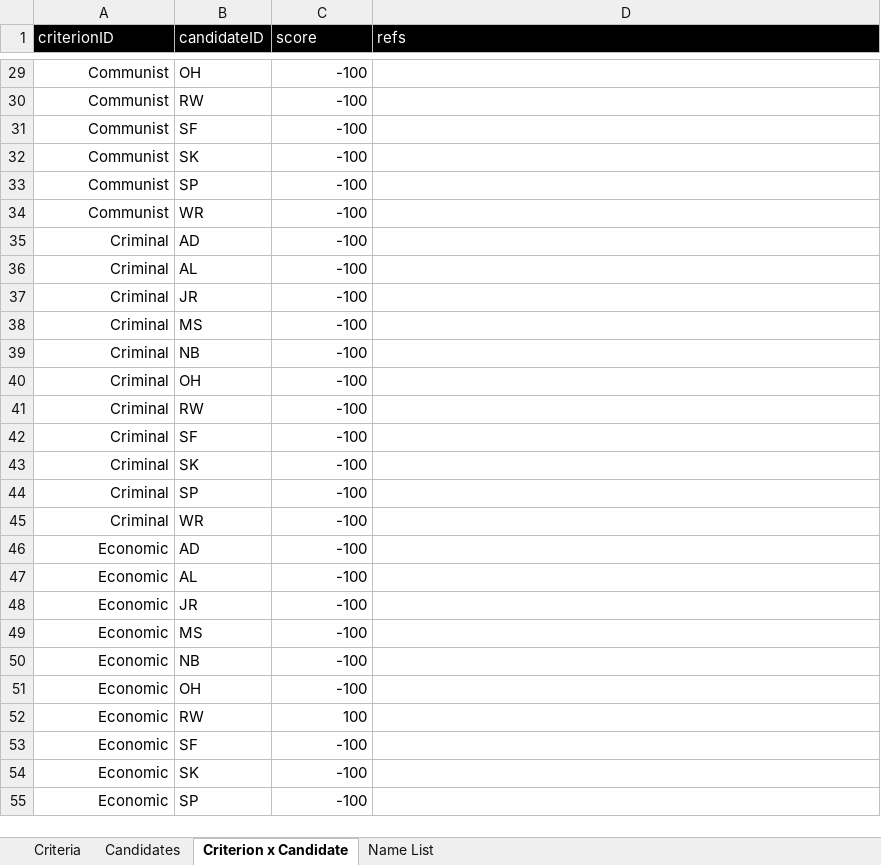
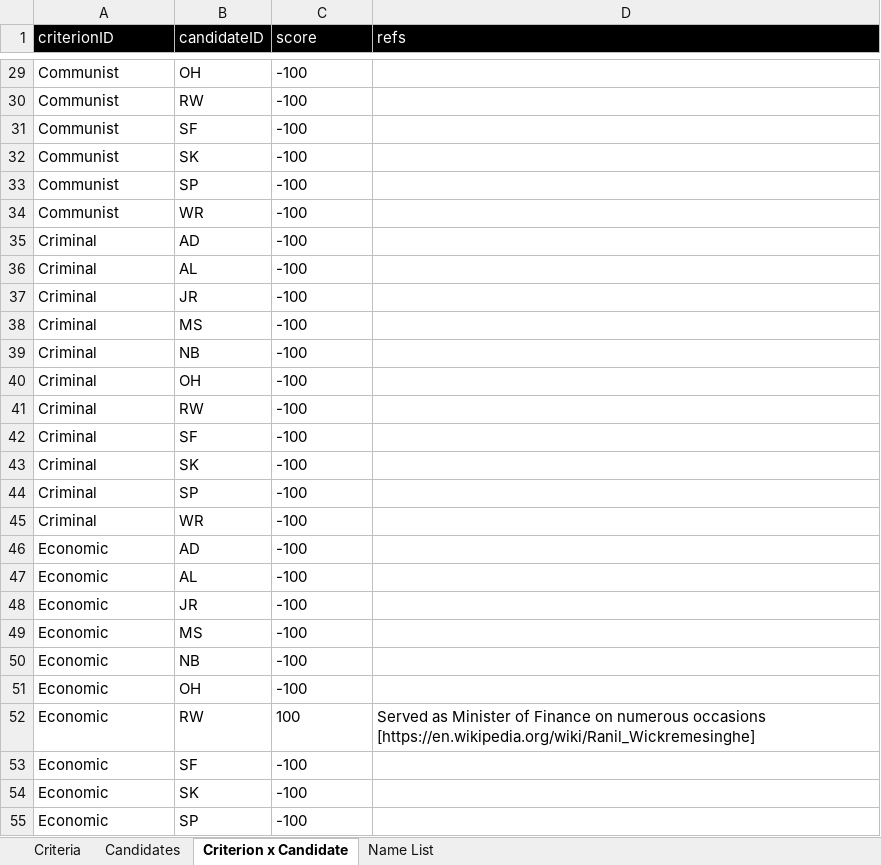
Before and after one commit to nuuuwan/candidates, an Excel workbook: data/Candidates.xlsx, sheet Criterion x Candidate, drawn as a sheet; only a part is shown, gaps mark what is left out; values as stored, in another font and other column widths than the file's, no borders; conditional formats and table styles not drawn; the diff covers the shown part only; the diff names each change by its address in the sheet, - before the commit and + after, or states it on an @@ line.

```diff
--- a/data/Candidates.xlsx (sheet Criterion x Candidate)
+++ b/data/Candidates.xlsx (sheet Criterion x Candidate)
-A29:A55 alignment: right
+A29:A55 alignment: left
-C29:C55 alignment: right
+C29:C55 alignment: left
-D52 (refs): (empty)
+D52 (refs): Served as Minister of Finance on numerous occasions [https://en.wikipedia.org/wiki/Ranil_Wickremesinghe]
```
Also changed, not shown: 22 removed rows, 56 edited cells and cell formats elsewhere in this sheet, sheet Criteria, 6 other files.
